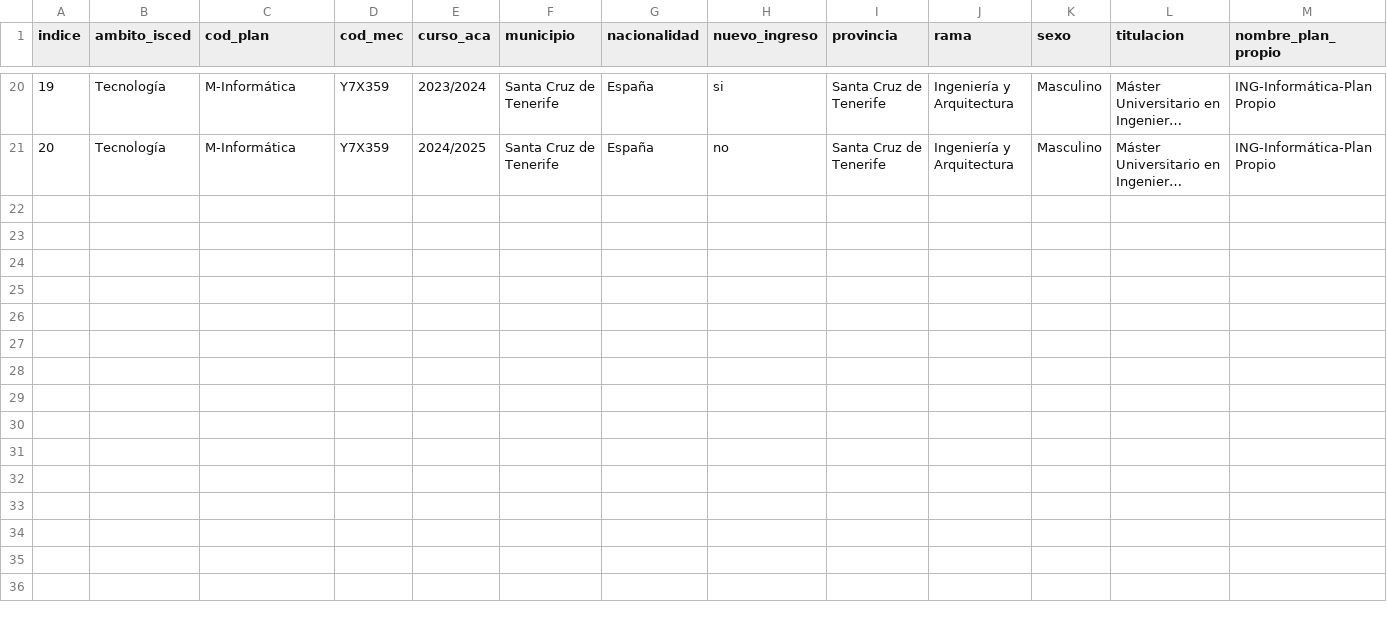
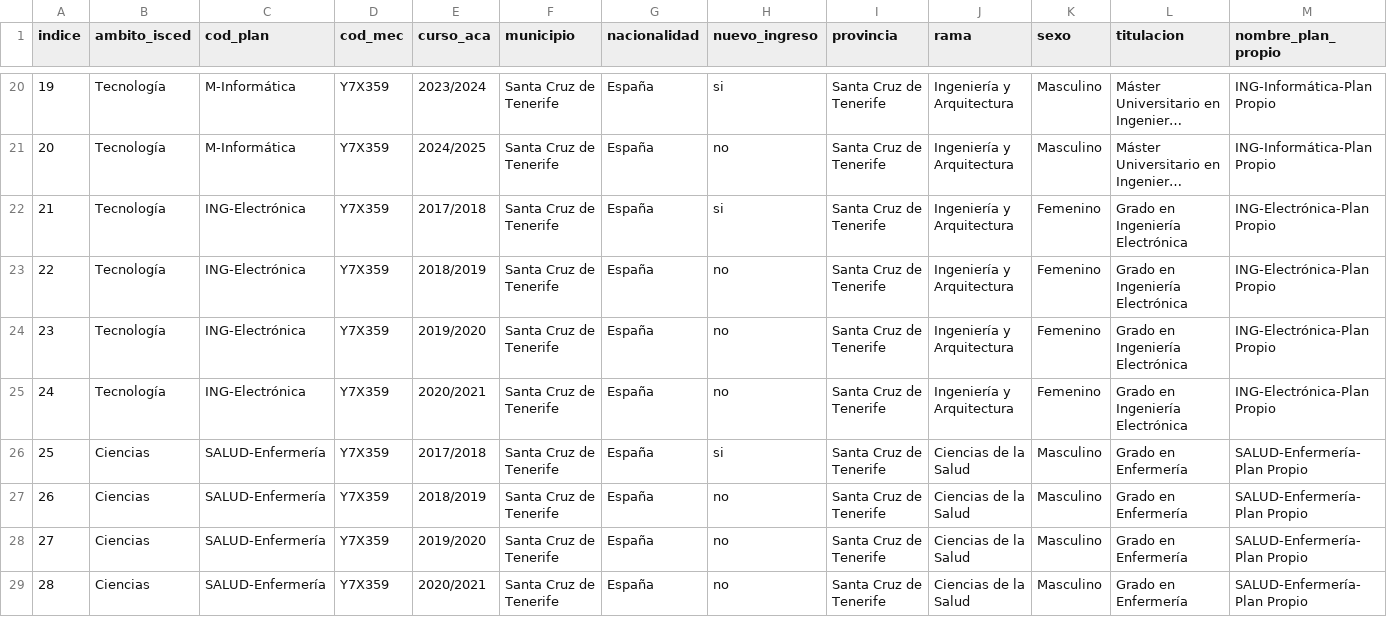
Before and after one commit to Fabrizzioperilli/Business-Intelligence-Universidades, a CSV file: data/csv/matricula.csv, drawn as a sheet; only a part is shown, gaps mark what is left out; long unchanged cells end in …; rows hold the shown columns only; the diff names each change by its address in the sheet, - before the commit and + after, or states it on an @@ line.

```diff
--- a/data/csv/matricula.csv
+++ b/data/csv/matricula.csv
+row 22: 21 | Tecnología | ING-Electrónica | Y7X359 | 2017/2018 | Santa Cruz de Tenerife | España | si | Santa Cruz de Tenerife | Ingeniería y Arquitectura | Femenino | Grado en Ingeniería Electrónica | ING-Electrónica-Plan Propio
+row 23: 22 | Tecnología | ING-Electrónica | Y7X359 | 2018/2019 | Santa Cruz de Tenerife | España | no | Santa Cruz de Tenerife | Ingeniería y Arquitectura | Femenino | Grado en Ingeniería Electrónica | ING-Electrónica-Plan Propio
+row 24: 23 | Tecnología | ING-Electrónica | Y7X359 | 2019/2020 | Santa Cruz de Tenerife | España | no | Santa Cruz de Tenerife | Ingeniería y Arquitectura | Femenino | Grado en Ingeniería Electrónica | ING-Electrónica-Plan Propio
+row 25: 24 | Tecnología | ING-Electrónica | Y7X359 | 2020/2021 | Santa Cruz de Tenerife | España | no | Santa Cruz de Tenerife | Ingeniería y Arquitectura | Femenino | Grado en Ingeniería Electrónica | ING-Electrónica-Plan Propio
+row 26: 25 | Ciencias | SALUD-Enfermería | Y7X359 | 2017/2018 | Santa Cruz de Tenerife | España | si | Santa Cruz de Tenerife | Ciencias de la Salud | Masculino | Grado en Enfermería | SALUD-Enfermería-Plan Propio
+row 27: 26 | Ciencias | SALUD-Enfermería | Y7X359 | 2018/2019 | Santa Cruz de Tenerife | España | no | Santa Cruz de Tenerife | Ciencias de la Salud | Masculino | Grado en Enfermería | SALUD-Enfermería-Plan Propio
+row 28: 27 | Ciencias | SALUD-Enfermería | Y7X359 | 2019/2020 | Santa Cruz de Tenerife | España | no | Santa Cruz de Tenerife | Ciencias de la Salud | Masculino | Grado en Enfermería | SALUD-Enfermería-Plan Propio
+row 29: 28 | Ciencias | SALUD-Enfermería | Y7X359 | 2020/2021 | Santa Cruz de Tenerife | España | no | Santa Cruz de Tenerife | Ciencias de la Salud | Masculino | Grado en Enfermería | SALUD-Enfermería-Plan Propio
```
Also changed, not shown: data/csv/alumnos.csv, data/csv/egresados.csv, 26 other files.
